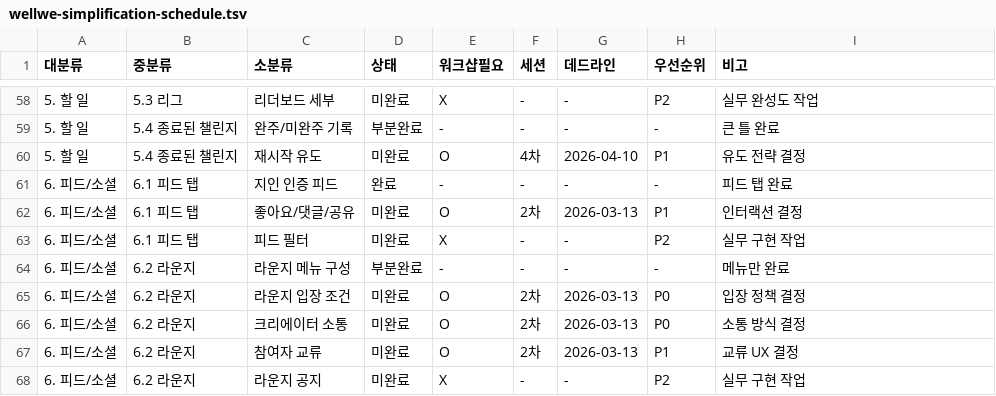
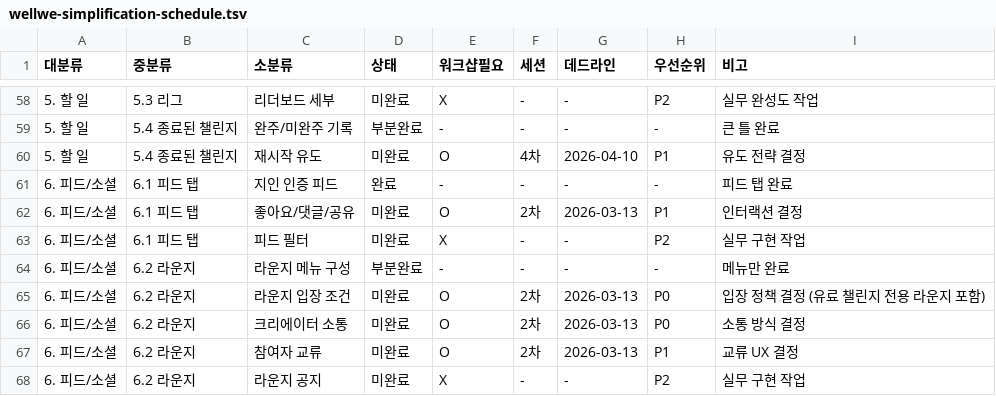
Before and after one commit to plumlabs-official/WDS, a TSV file: wellwe-simplification-schedule.tsv, drawn as a sheet; only a part is shown, gaps mark what is left out; the diff covers the shown part only.

```diff
--- a/wellwe-simplification-schedule.tsv
+++ b/wellwe-simplification-schedule.tsv
@@ -64,3 +64,3 @@
 6. 피드/소셜	6.2 라운지	라운지 메뉴 구성	부분완료	-	-	-	-	메뉴만 완료
-6. 피드/소셜	6.2 라운지	라운지 입장 조건	미완료	O	2차	2026-03-13	P0	입장 정책 결정
+6. 피드/소셜	6.2 라운지	라운지 입장 조건	미완료	O	2차	2026-03-13	P0	입장 정책 결정 (유료 챌린지 전용 라운지 포함)
 6. 피드/소셜	6.2 라운지	크리에이터 소통	미완료	O	2차	2026-03-13	P0	소통 방식 결정
```
Also changed, not shown: 4 added rows and 8 edited cells elsewhere in this file, 2 other files.
